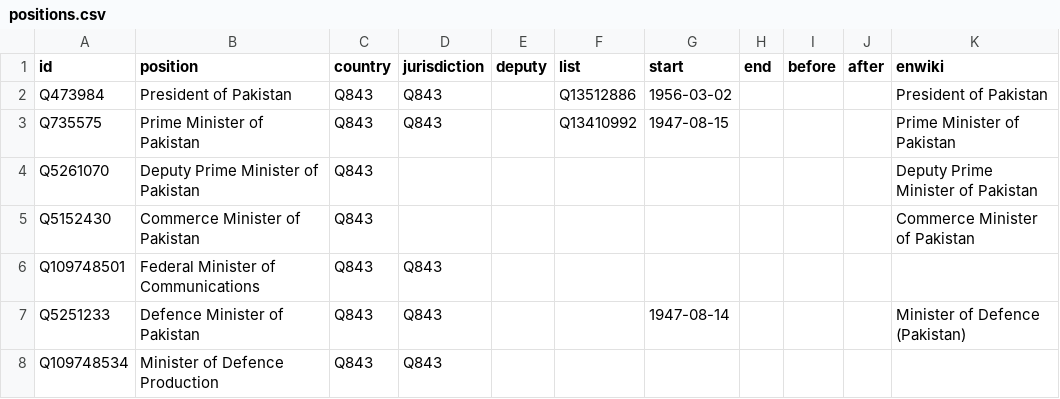
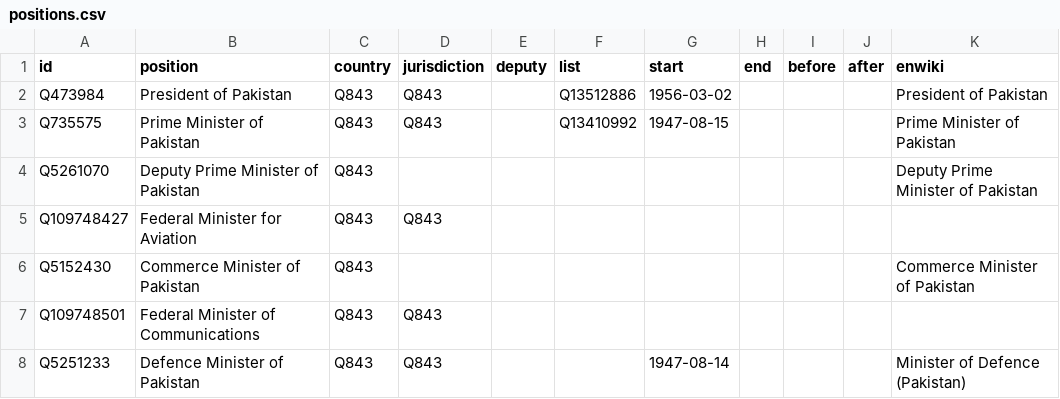
Before and after one commit to every-politician-scrapers/pakistan-ministers, a CSV file: html/positions.csv, drawn as a sheet; only a part is shown; the shorter side is filled out with more unchanged rows.

Commit message:
PCB update

```diff
--- a/html/positions.csv
+++ b/html/positions.csv
@@ -4,2 +4,3 @@ Q735575,Prime Minister of Pakistan,Q843,Q843,,Q13410992,1947-08-15,,,,Prime Mini
 Q5261070,Deputy Prime Minister of Pakistan,Q843,,,,,,,,Deputy Prime Minister of Pakistan
+Q109748427,Federal Minister for Aviation,Q843,Q843,,,,,,,
 Q5152430,Commerce Minister of Pakistan,Q843,,,,,,,,Commerce Minister of Pakistan
```
